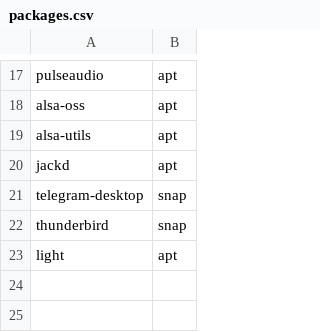
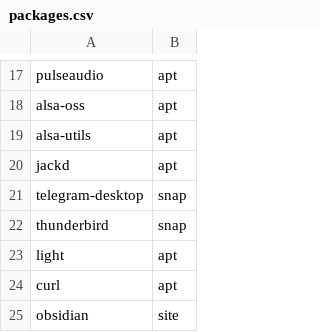
Before and after one commit to rustbas/dotfilesV2, a CSV file: packages.csv, drawn as a sheet; only a part is shown, gaps mark what is left out.

Commit message:
add some packages

```diff
--- a/packages.csv
+++ b/packages.csv
@@ -23 +23,3 @@ thunderbird,snap
 light,apt
+curl,apt
+obsidian,site
```
